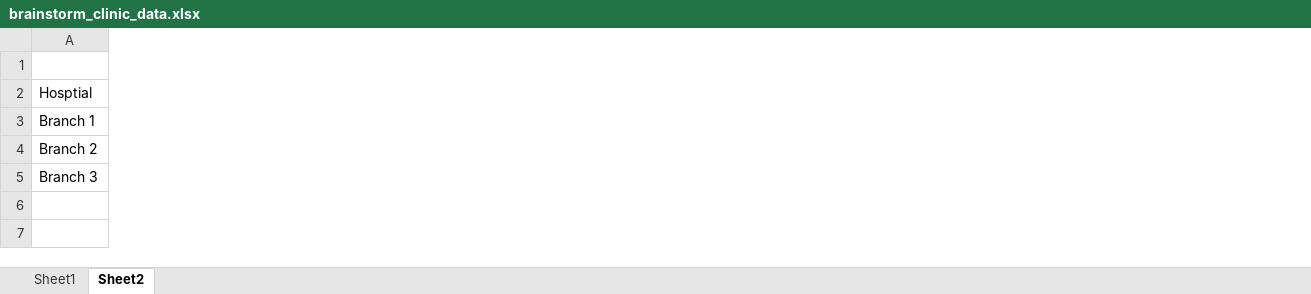
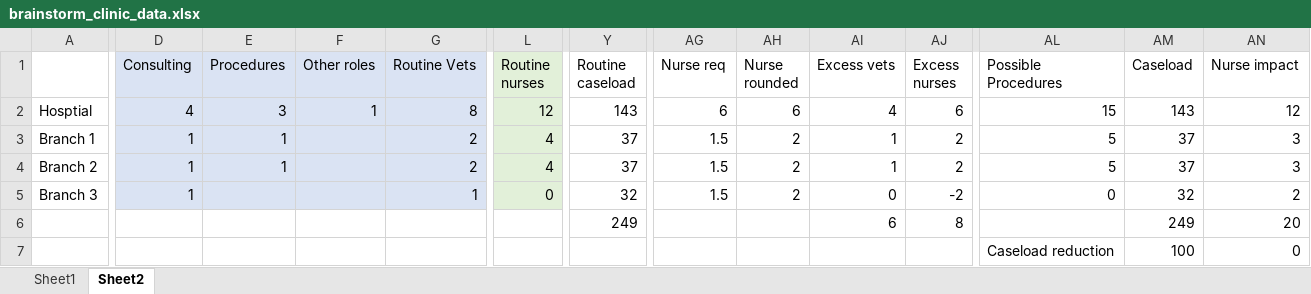
Before and after one commit to jwilshaw/retriever, an Excel workbook: brainstorm_clinic_data.xlsx, sheet Sheet2, drawn as a sheet; only a part is shown, gaps mark what is left out; values as stored, in another font and other column widths than the file's, no borders; rows hold the shown columns only; the diff covers the shown part only; the diff names each change by its address in the sheet, - before the commit and + after, or states it on an @@ line.

```diff
--- a/brainstorm_clinic_data.xlsx (sheet Sheet2)
+++ b/brainstorm_clinic_data.xlsx (sheet Sheet2)
+column D (Consulting), rows 2-5: 4 | 1 | 1 | 1
+column E (Procedures), rows 2-4: 3 | 1 | 1
+column F (Other roles), row 2: 1
+column G (Routine Vets), rows 2-5: 8 | 2 | 2 | 1
+column L (Routine nurses), rows 2-5: 12 | 4 | 4 | 0
+column Y (Routine caseload), rows 2-5: 143 | 37 | 37 | 32
+column AG (Nurse req), rows 2-5: 6 | 1.5 | 1.5 | 1.5
+column AH (Nurse rounded), rows 2-5: 6 | 2 | 2 | 2
+column AI (Excess vets), rows 2-5: 4 | 1 | 1 | 0
+column AJ (Excess nurses), rows 2-5: 6 | 2 | 2 | -2
+column AL (Possible Procedures), rows 2-5: 15 | 5 | 5 | 0
+column AM (Caseload), rows 2-5: 143 | 37 | 37 | 32
+column AN (Nurse impact), rows 2-5: 12 | 3 | 3 | 2
+row 6:  |  |  |  |  |  | 249 |  |  | 6 | 8 |  | 249 | 20
+row 7:  |  |  |  |  |  |  |  |  |  |  | Caseload reduction | 100 | 0
```
Also changed, not shown: 1 added column and 8 edited cells elsewhere in this sheet, formulas that keep their value, 4 other files.
